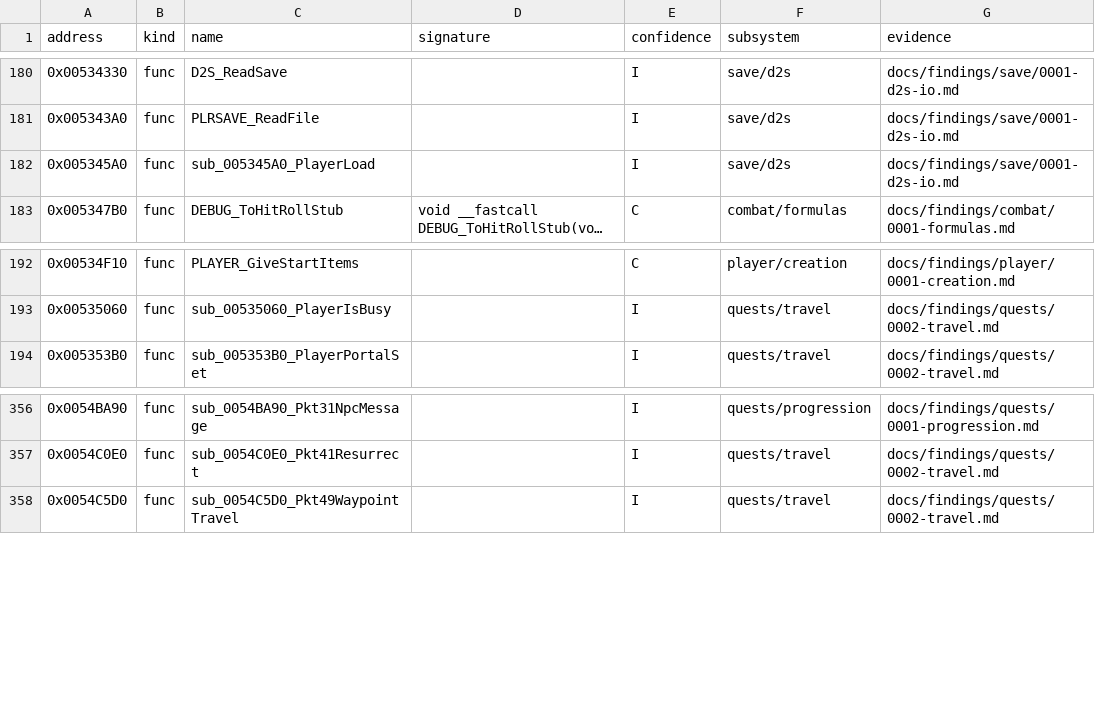
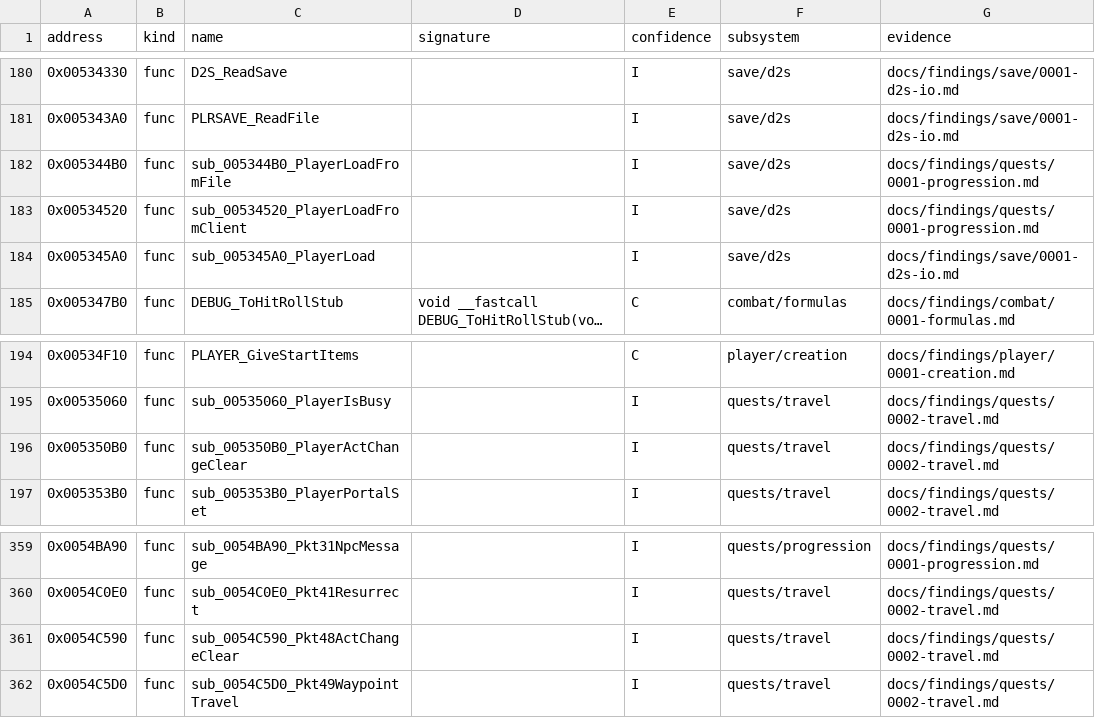
Before and after one commit to IgorKonovalov/diablo-2-recompilation, a CSV file: re/symbols.csv, drawn as a sheet; only a part is shown, gaps mark what is left out; long unchanged cells end in …; the diff names each change by its address in the sheet, - before the commit and + after, or states it on an @@ line.

Commit message:
docs(findings): plan 0042 P1 follow-ups, quests W1 anchors, rejoin flows, the +0x4C clear (packet 0x48)

```diff
--- a/re/symbols.csv
+++ b/re/symbols.csv
+row 182: 0x005344B0 | func | sub_005344B0_PlayerLoadFromFile |  | I | save/d2s | docs/findings/quests/0001-progression.md
+row 183: 0x00534520 | func | sub_00534520_PlayerLoadFromClient |  | I | save/d2s | docs/findings/quests/0001-progression.md
+row 196: 0x005350B0 | func | sub_005350B0_PlayerActChangeClear |  | I | quests/travel | docs/findings/quests/0002-travel.md
+row 361: 0x0054C590 | func | sub_0054C590_Pkt48ActChangeClear |  | I | quests/travel | docs/findings/quests/0002-travel.md
```
Also changed, not shown: 3 other files.
